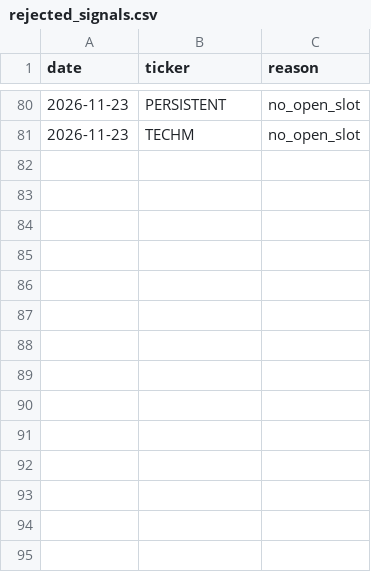
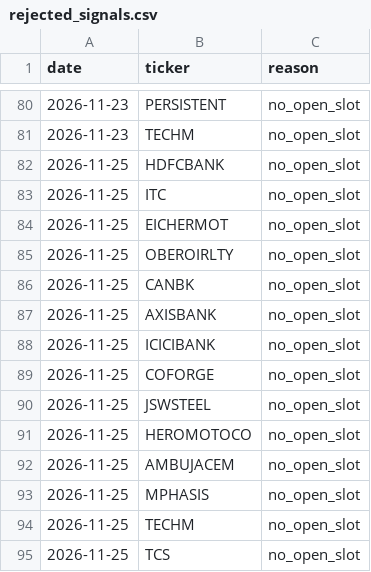
Before and after one commit to shivamnegi-cyber/nifty-swing-lab, a CSV file: records/rejected_signals.csv, drawn as a sheet; only a part is shown, gaps mark what is left out; the diff names each change by its address in the sheet, - before the commit and + after, or states it on an @@ line.

Commit message:
records: 2026-11-26T03:30Z

```diff
--- a/records/rejected_signals.csv
+++ b/records/rejected_signals.csv
+row 82: 2026-11-25 | HDFCBANK | no_open_slot
+row 83: 2026-11-25 | ITC | no_open_slot
+row 84: 2026-11-25 | EICHERMOT | no_open_slot
+row 85: 2026-11-25 | OBEROIRLTY | no_open_slot
+row 86: 2026-11-25 | CANBK | no_open_slot
+row 87: 2026-11-25 | AXISBANK | no_open_slot
+row 88: 2026-11-25 | ICICIBANK | no_open_slot
+row 89: 2026-11-25 | COFORGE | no_open_slot
+row 90: 2026-11-25 | JSWSTEEL | no_open_slot
+row 91: 2026-11-25 | HEROMOTOCO | no_open_slot
+row 92: 2026-11-25 | AMBUJACEM | no_open_slot
+row 93: 2026-11-25 | MPHASIS | no_open_slot
+row 94: 2026-11-25 | TECHM | no_open_slot
+row 95: 2026-11-25 | TCS | no_open_slot
```
Also changed, not shown: records/daily.csv, records/holdings.csv, 2 other files.
